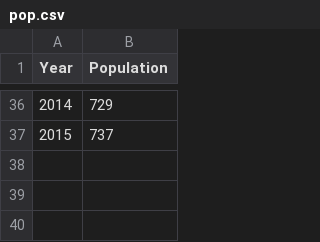
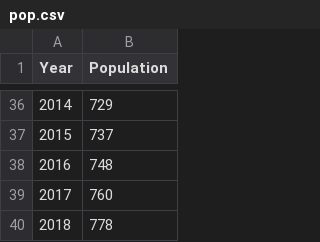
Before and after one commit to alextsiogas8/lcpop, a CSV file: pop.csv, drawn as a sheet; only a part is shown, gaps mark what is left out; the diff names each change by its address in the sheet, - before the commit and + after, or states it on an @@ line.

Commit message:
Update pop.csv

```diff
--- a/pop.csv
+++ b/pop.csv
+row 38: 2016 | 748
+row 39: 2017 | 760
+row 40: 2018 | 778
```
